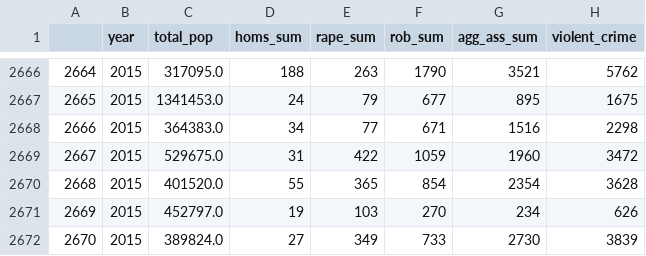
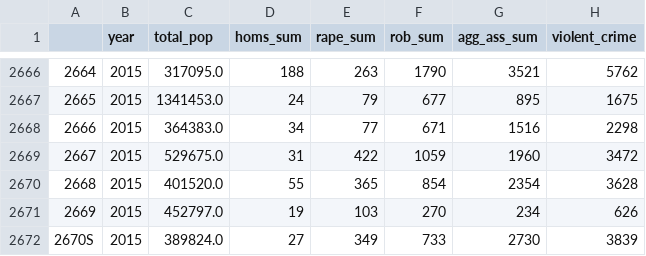
Before and after one commit to UBC-MDS/mds532_viz_group25, a CSV file: data/clean_data.csv, drawn as a sheet; only a part is shown, gaps mark what is left out; the diff names each change by its address in the sheet, - before the commit and + after, or states it on an @@ line.

Commit message:
create clean dataset

```diff
--- a/data/clean_data.csv
+++ b/data/clean_data.csv
-A2672: 2670
+A2672: 2670S
```
